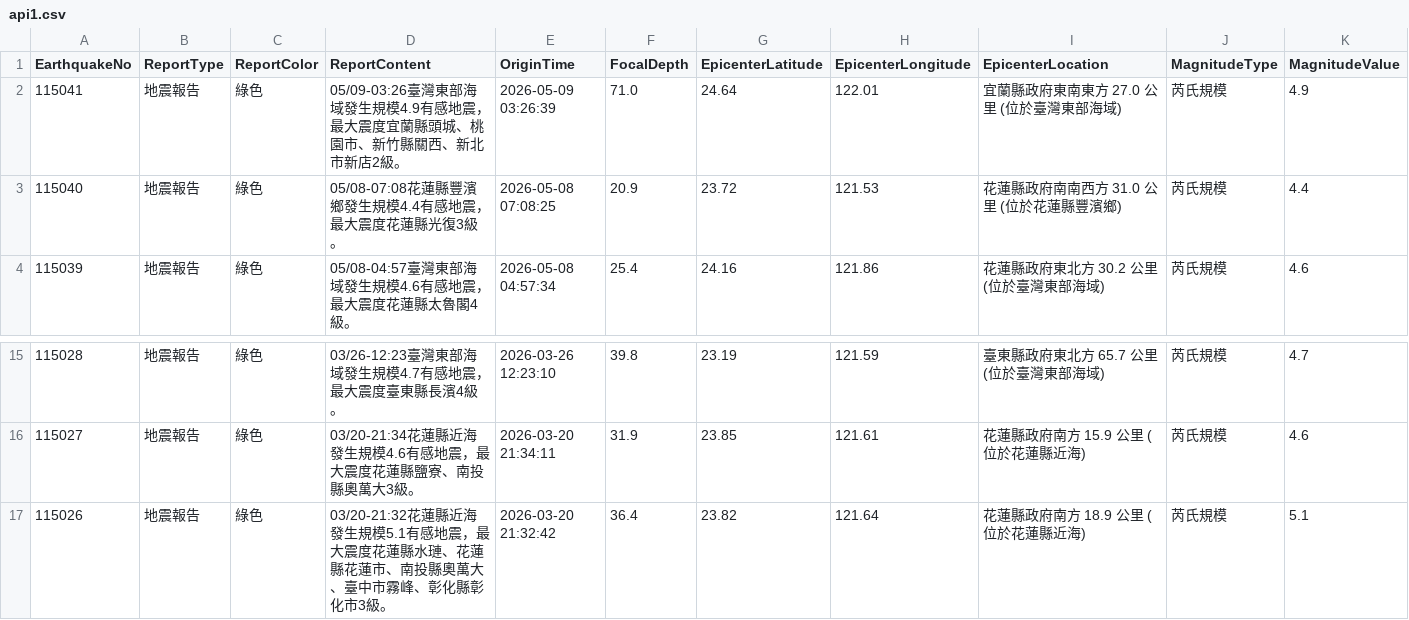
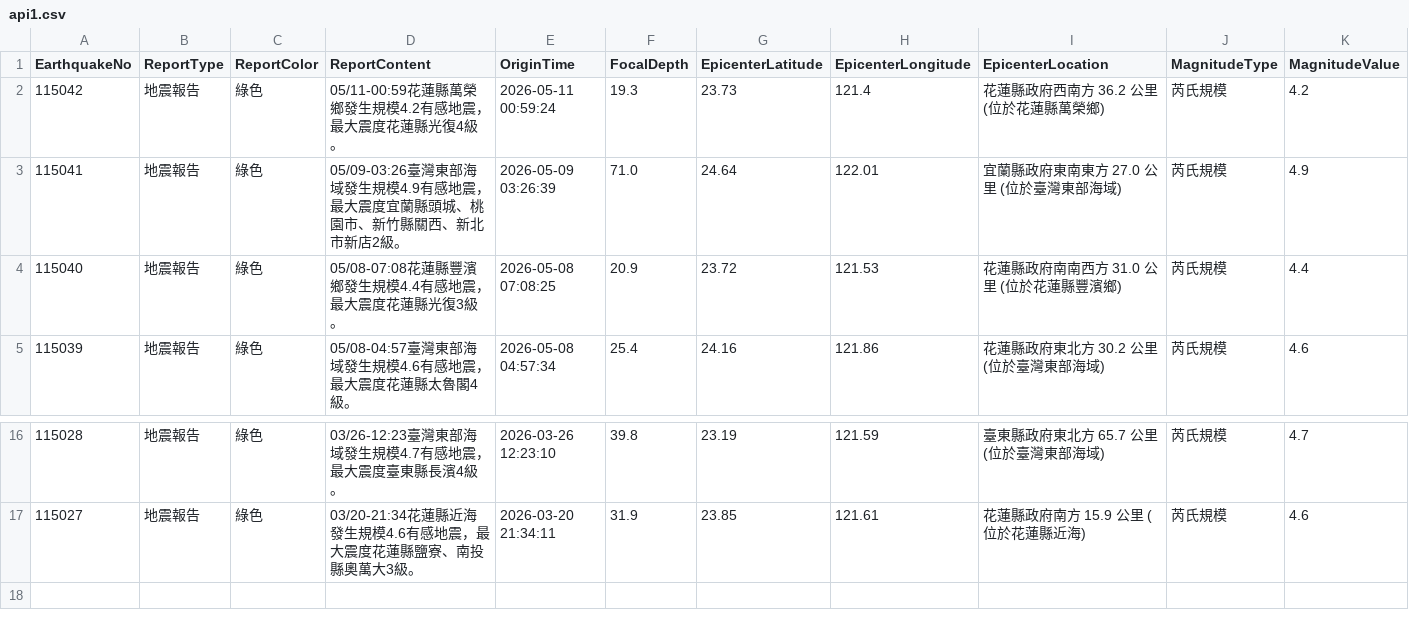
Before and after one commit to FatFang/crawler, a CSV file: api1.csv, drawn as a sheet; only a part is shown, gaps mark what is left out; removed rows and columns are numbered as before the commit, all else as after; rows hold the shown columns only; the diff names each change by its address in the sheet, - before the commit and + after, or states it on an @@ line.

Commit message:
Update api1.csv by bot

```diff
--- a/api1.csv
+++ b/api1.csv
+row 2: 115042 | 地震報告 | 綠色 | 05/11-00:59花蓮縣萬榮鄉發生規模4.2有感地震，最大震度花蓮縣光復4級。 | 2026-05-11 00:59:24 | 19.3 | 23.73 | 121.4 | 花蓮縣政府西南方 36.2 公里 (位於花蓮縣萬榮鄉) | 芮氏規模 | 4.2
-row 17: 115026 | 地震報告 | 綠色 | 03/20-21:32花蓮縣近海發生規模5.1有感地震，最大震度花蓮縣水璉、花蓮縣花蓮市、南投縣奧萬大、臺中市霧峰、彰化縣彰化市3級。 | 2026-03-20 21:32:42 | 36.4 | 23.82 | 121.64 | 花蓮縣政府南方 18.9 公里 (位於花蓮縣近海) | 芮氏規模 | 5.1
```
